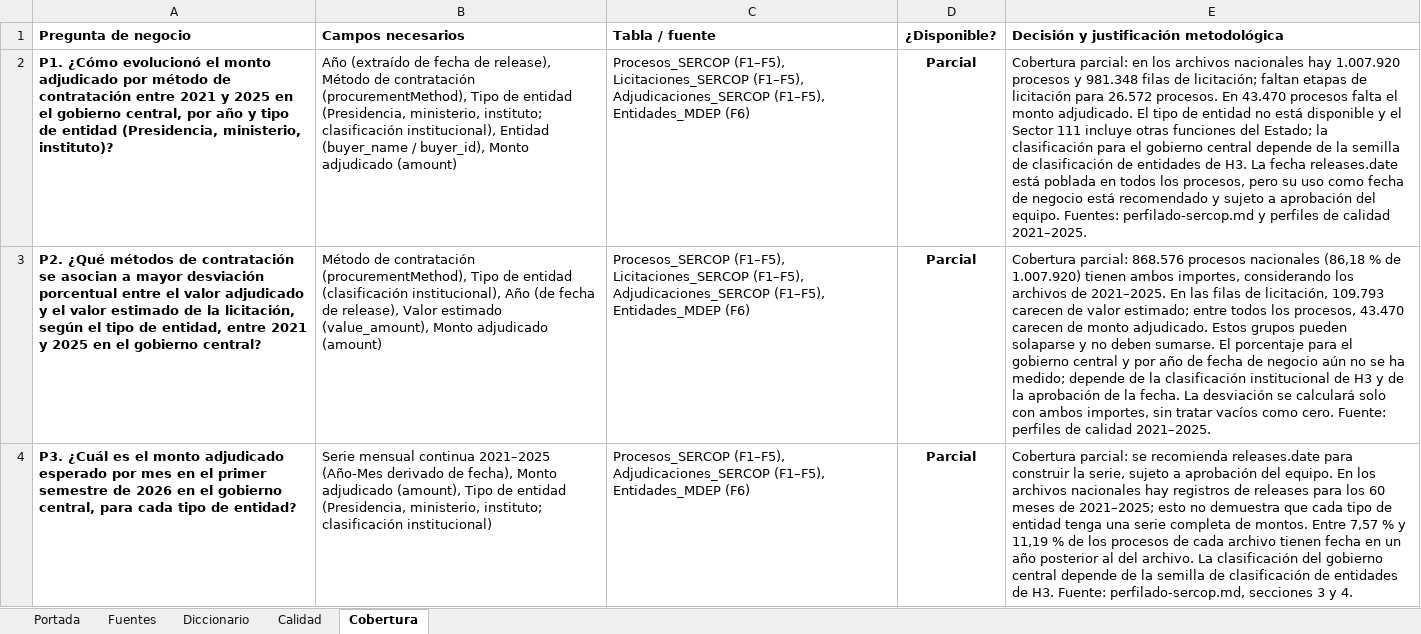
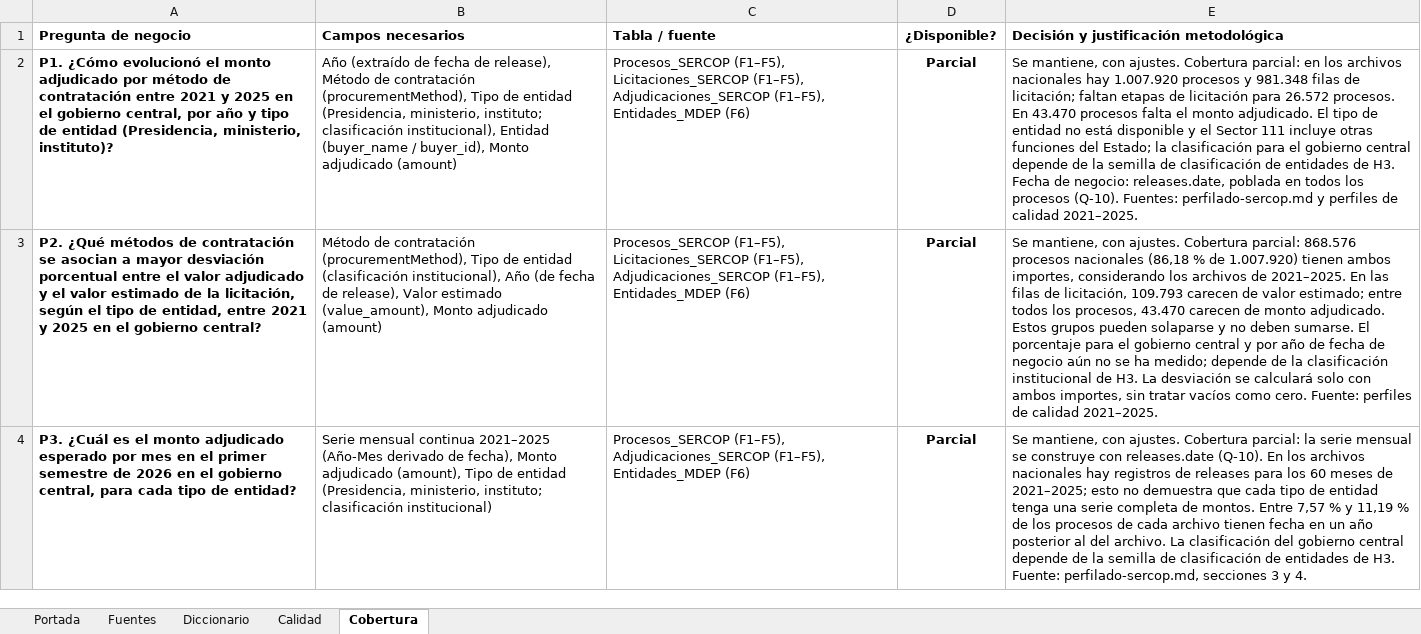
Before and after one commit to Vladimirjon/ec-gov-procurement-dw, an Excel workbook: deliverables/h2/Proyecto_Grupo5_Hito2.xlsx, sheet Cobertura, drawn as a sheet; values as stored, in another font and other column widths than the file's, no borders; the diff names each change by its address in the sheet, - before the commit and + after, or states it on an @@ line.

Commit message:
fix(h2): corregir el prefijo del ocid, declarar el perfilado completo y fijar la decisión de cobertura
- Diccionario: el prefijo de ocid es ocds-5wno2w- (no 5wno2d-), como en los
  1.007.920 procesos.
- PDF: la introducción de la Parte 3 declara que el perfilado se hizo sobre
  todo el conjunto de datos y no sobre las primeras 1.000 filas.
- Cobertura: cada pregunta se mantiene con ajustes y la fecha de negocio es
  releases.date; Q-03 y S-03 dejan de presentarla como pendiente.
- PDF regenerado (10 páginas) y libro actualizado en su sitio, sin
  regenerarlo, para conservar el formato; 0 discrepancias con los CSV.

Avanza #65

```diff
--- a/deliverables/h2/Proyecto_Grupo5_Hito2.xlsx (sheet Cobertura)
+++ b/deliverables/h2/Proyecto_Grupo5_Hito2.xlsx (sheet Cobertura)
-E2: Cobertura parcial: en los archivos nacionales hay 1.007.920 procesos y 981.348 filas de licitación; faltan etapas de licitación para 26.572 procesos. En 43.470 procesos falta el monto adjudicado. El tipo de entidad no está disponible y el Sector 111 incluye otras funciones del Estado; la clasificación para el gobierno central depende de la semilla de clasificación de entidades de H3. La fecha releases.date está poblada en todos los procesos, pero su uso como fecha de negocio está recomendado y sujeto a aprobación del equipo. Fuentes: perfilado-sercop.md…
+E2: Se mantiene, con ajustes. Cobertura parcial: en los archivos nacionales hay 1.007.920 procesos y 981.348 filas de licitación; faltan etapas de licitación para 26.572 procesos. En 43.470 procesos falta el monto adjudicado. El tipo de entidad no está disponible y el Sector 111 incluye otras funciones del Estado; la clasificación para el gobierno central depende de la semilla de clasificación de entidades de H3. Fecha de negocio: releases.date, poblada en todos los procesos (Q-10). Fuentes: perfilado-sercop.md…
-E3: Cobertura parcial: 868.576 procesos nacionales (86,18 % de 1.007.920) tienen ambos importes, considerando los archivos de 2021–2025. En las filas de licitación, 109.793 carecen de valor estimado; entre todos los procesos, 43.470 carecen de monto adjudicado. Estos grupos pueden solaparse y no deben sumarse. El porcentaje para el gobierno central y por año de fecha de negocio aún no se ha medido; depende de la clasificación institucional de H3 y de la aprobación de la fecha. La desviación…
+E3: Se mantiene, con ajustes. Cobertura parcial: 868.576 procesos nacionales (86,18 % de 1.007.920) tienen ambos importes, considerando los archivos de 2021–2025. En las filas de licitación, 109.793 carecen de valor estimado; entre todos los procesos, 43.470 carecen de monto adjudicado. Estos grupos pueden solaparse y no deben sumarse. El porcentaje para el gobierno central y por año de fecha de negocio aún no se ha medido; depende de la clasificación institucional de H3. La desviación…
-E4: Cobertura parcial: se recomienda releases.date para construir la serie, sujeto a aprobación del equipo. En los…
+E4: Se mantiene, con ajustes. Cobertura parcial: la serie mensual se construye con releases.date (Q-10). En los…
```
Also changed, not shown: sheet Diccionario, sheet Calidad, 5 other files.
